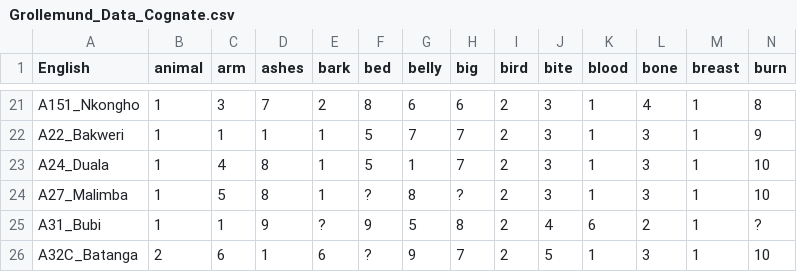
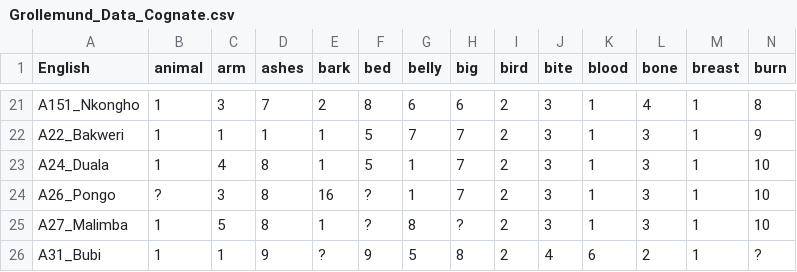
Before and after one commit to KaiSchenck/LING281Project, a CSV file: Grollemund_Data_Cognate.csv, drawn as a sheet; only a part is shown, gaps mark what is left out; the shorter side is filled out with more unchanged rows; rows hold the shown columns only; the diff names each change by its address in the sheet, - before the commit and + after, or states it on an @@ line.

```diff
--- a/Grollemund_Data_Cognate.csv
+++ b/Grollemund_Data_Cognate.csv
+row 24: A26_Pongo | ? | 3 | 8 | 16 | ? | 1 | 7 | 2 | 3 | 1 | 3 | 1 | 10
```
Also changed, not shown: Grollemund_Data_Phoneme.csv, 1 other file.
